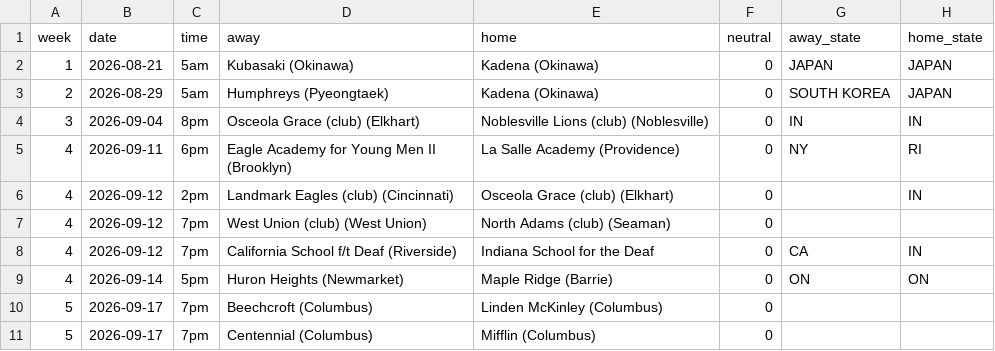
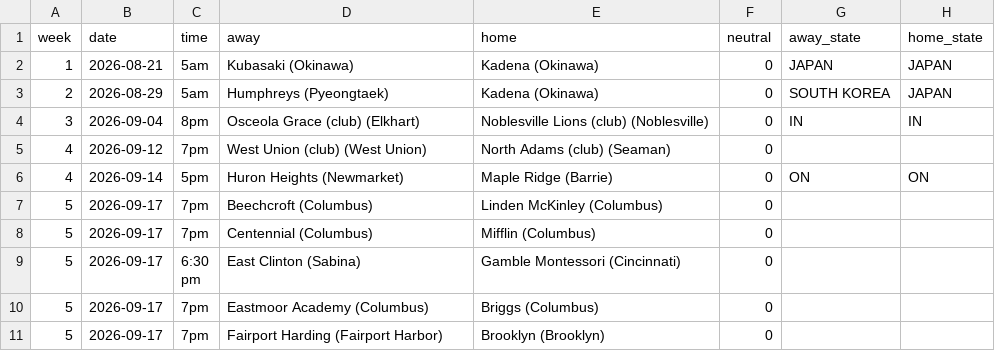
Before and after one commit to ktgz892ydt-gif/sneaky-fb-ratings, a CSV file: data/schedule_2026.csv, drawn as a sheet; only a part is shown; the shorter side is filled out with more unchanged rows; the diff names each change by its address in the sheet, - before the commit and + after, or states it on an @@ line.

```diff
--- a/data/schedule_2026.csv
+++ b/data/schedule_2026.csv
-row 5: 4 | 2026-09-11 | 6pm | Eagle Academy for Young Men II (Brooklyn) | La Salle Academy (Providence) | 0 | NY | RI
-row 6: 4 | 2026-09-12 | 2pm | Landmark Eagles (club) (Cincinnati) | Osceola Grace (club) (Elkhart) | 0 |  | IN
-row 8: 4 | 2026-09-12 | 7pm | California School f/t Deaf (Riverside) | Indiana School for the Deaf | 0 | CA | IN
```
Also changed, not shown: data/games_2026.csv, 3 other files.
